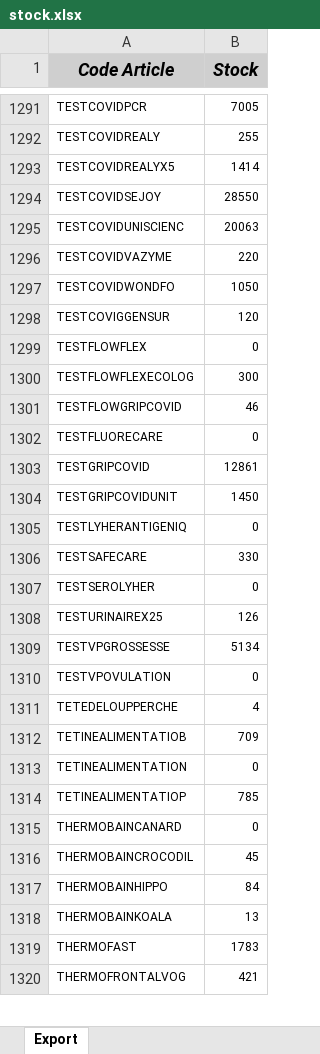
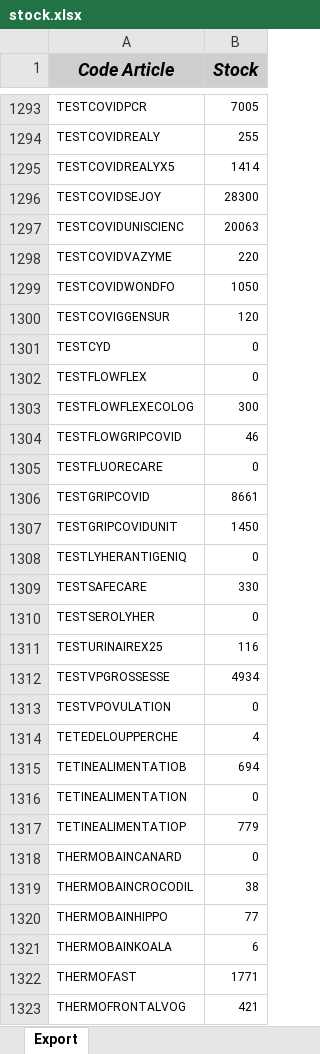
Before and after one commit to alexandrekalus/vogdashboard, an Excel workbook: data/stock.xlsx, sheet Export, drawn as a sheet; only a part is shown, gaps mark what is left out; values as stored, in another font and other column widths than the file's, no borders; addresses are those after the commit; the diff covers the shown part only; the diff names each change by its address in the sheet, - before the commit and + after, or states it on an @@ line.

```diff
--- a/data/stock.xlsx (sheet Export)
+++ b/data/stock.xlsx (sheet Export)
-B1296 (Stock): 28550
+B1296 (Stock): 28300
+row 1301: TESTCYD | 0
-B1306 (Stock): 12861
+B1306 (Stock): 8661
-B1311 (Stock): 126
+B1311 (Stock): 116
-B1312 (Stock): 5134
+B1312 (Stock): 4934
-B1315 (Stock): 709
+B1315 (Stock): 694
-B1317 (Stock): 785
+B1317 (Stock): 779
-B1319 (Stock): 45
+B1319 (Stock): 38
-B1320 (Stock): 84
+B1320 (Stock): 77
-B1321 (Stock): 13
+B1321 (Stock): 6
-B1322 (Stock): 1783
+B1322 (Stock): 1771
```
Also changed, not shown: 2 added rows and 171 edited cells elsewhere in this sheet, 11 other files.
